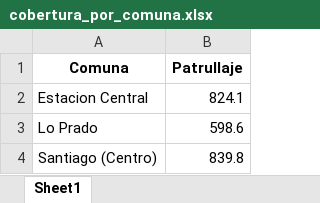
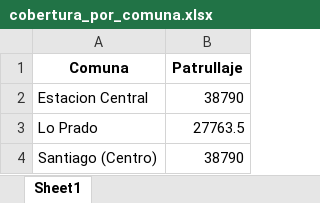
Before and after one commit to danielnavarroa/E2-Proyecto-Opti, an Excel workbook: cobertura_por_comuna.xlsx, sheet Sheet1, drawn as a sheet; values as stored, in another font and other column widths than the file's, no borders; the diff names each change by its address in the sheet, - before the commit and + after, or states it on an @@ line.

```diff
--- a/cobertura_por_comuna.xlsx (sheet Sheet1)
+++ b/cobertura_por_comuna.xlsx (sheet Sheet1)
-B2 (Patrullaje): 824.1
+B2 (Patrullaje): 38790
-B3 (Patrullaje): 598.6
+B3 (Patrullaje): 27763.5
-B4 (Patrullaje): 839.8
+B4 (Patrullaje): 38790
```
Also changed, not shown: 4 other files.
